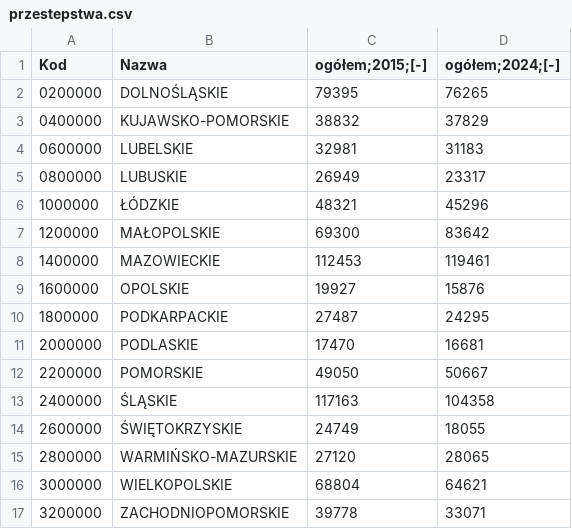
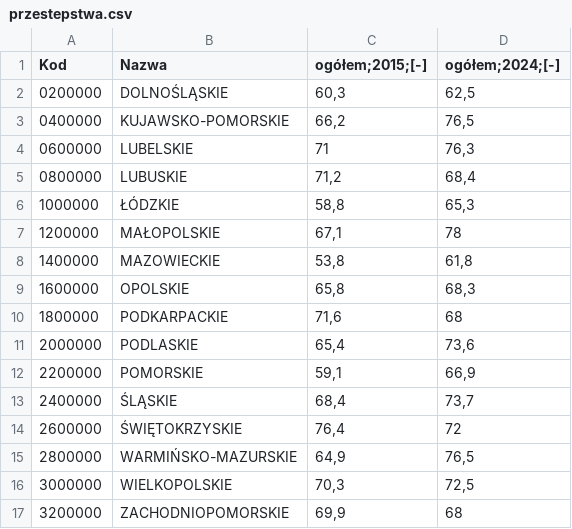
Before and after one commit to Fyjonn/Statistical-data-analysis, a CSV file: data/przestepstwa.csv, drawn as a sheet; the diff names each change by its address in the sheet, - before the commit and + after, or states it on an @@ line.

```diff
--- a/data/przestepstwa.csv
+++ b/data/przestepstwa.csv
-C2 (ogółem;2015;[-]): 79395
+C2 (ogółem;2015;[-]): 60,3
-D2 (ogółem;2024;[-]): 76265
+D2 (ogółem;2024;[-]): 62,5
-C3 (ogółem;2015;[-]): 38832
+C3 (ogółem;2015;[-]): 66,2
-D3 (ogółem;2024;[-]): 37829
+D3 (ogółem;2024;[-]): 76,5
-C4 (ogółem;2015;[-]): 32981
+C4 (ogółem;2015;[-]): 71
-D4 (ogółem;2024;[-]): 31183
+D4 (ogółem;2024;[-]): 76,3
-C5 (ogółem;2015;[-]): 26949
+C5 (ogółem;2015;[-]): 71,2
-D5 (ogółem;2024;[-]): 23317
+D5 (ogółem;2024;[-]): 68,4
-C6 (ogółem;2015;[-]): 48321
+C6 (ogółem;2015;[-]): 58,8
-D6 (ogółem;2024;[-]): 45296
+D6 (ogółem;2024;[-]): 65,3
-C7 (ogółem;2015;[-]): 69300
+C7 (ogółem;2015;[-]): 67,1
-D7 (ogółem;2024;[-]): 83642
+D7 (ogółem;2024;[-]): 78
-C8 (ogółem;2015;[-]): 112453
+C8 (ogółem;2015;[-]): 53,8
-D8 (ogółem;2024;[-]): 119461
+D8 (ogółem;2024;[-]): 61,8
-C9 (ogółem;2015;[-]): 19927
+C9 (ogółem;2015;[-]): 65,8
-D9 (ogółem;2024;[-]): 15876
+D9 (ogółem;2024;[-]): 68,3
-C10 (ogółem;2015;[-]): 27487
+C10 (ogółem;2015;[-]): 71,6
-D10 (ogółem;2024;[-]): 24295
+D10 (ogółem;2024;[-]): 68
-C11 (ogółem;2015;[-]): 17470
+C11 (ogółem;2015;[-]): 65,4
-D11 (ogółem;2024;[-]): 16681
+D11 (ogółem;2024;[-]): 73,6
-C12 (ogółem;2015;[-]): 49050
+C12 (ogółem;2015;[-]): 59,1
-D12 (ogółem;2024;[-]): 50667
+D12 (ogółem;2024;[-]): 66,9
-C13 (ogółem;2015;[-]): 117163
+C13 (ogółem;2015;[-]): 68,4
-D13 (ogółem;2024;[-]): 104358
+D13 (ogółem;2024;[-]): 73,7
-C14 (ogółem;2015;[-]): 24749
+C14 (ogółem;2015;[-]): 76,4
-D14 (ogółem;2024;[-]): 18055
+D14 (ogółem;2024;[-]): 72
-C15 (ogółem;2015;[-]): 27120
+C15 (ogółem;2015;[-]): 64,9
-D15 (ogółem;2024;[-]): 28065
+D15 (ogółem;2024;[-]): 76,5
-C16 (ogółem;2015;[-]): 68804
+C16 (ogółem;2015;[-]): 70,3
-D16 (ogółem;2024;[-]): 64621
+D16 (ogółem;2024;[-]): 72,5
-C17 (ogółem;2015;[-]): 39778
+C17 (ogółem;2015;[-]): 69,9
-D17 (ogółem;2024;[-]): 33071
+D17 (ogółem;2024;[-]): 68
```
Also changed, not shown: 1 other file.
